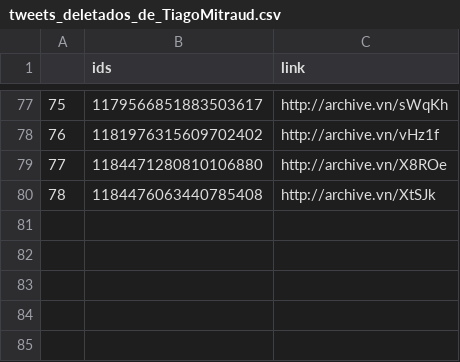
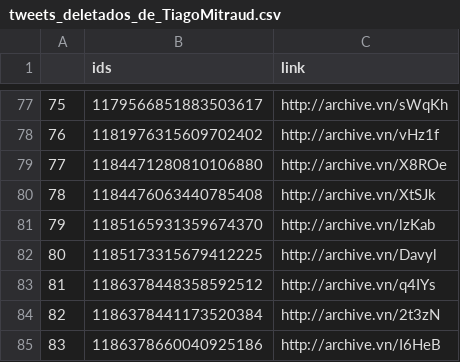
Before and after one commit to projeto7c0/7c0-core, a CSV file: csv/tweets_deletados_de_TiagoMitraud.csv, drawn as a sheet; only a part is shown, gaps mark what is left out.

```diff
--- a/csv/tweets_deletados_de_TiagoMitraud.csv
+++ b/csv/tweets_deletados_de_TiagoMitraud.csv
@@ -80 +80,6 @@
 78,1184476063440785408,http://archive.vn/XtSJk
+79,1185165931359674370,http://archive.vn/lzKab
+80,1185173315679412225,http://archive.vn/Davyl
+81,1186378448358592512,http://archive.vn/q4IYs
+82,1186378441173520384,http://archive.vn/2t3zN
+83,1186378660040925186,http://archive.vn/I6HeB
```
Also changed, not shown: csv/tweets_deletados_de_celiostudart.csv, csv/tweets_deletados_de_danielpmerj.csv, 43 other files.
